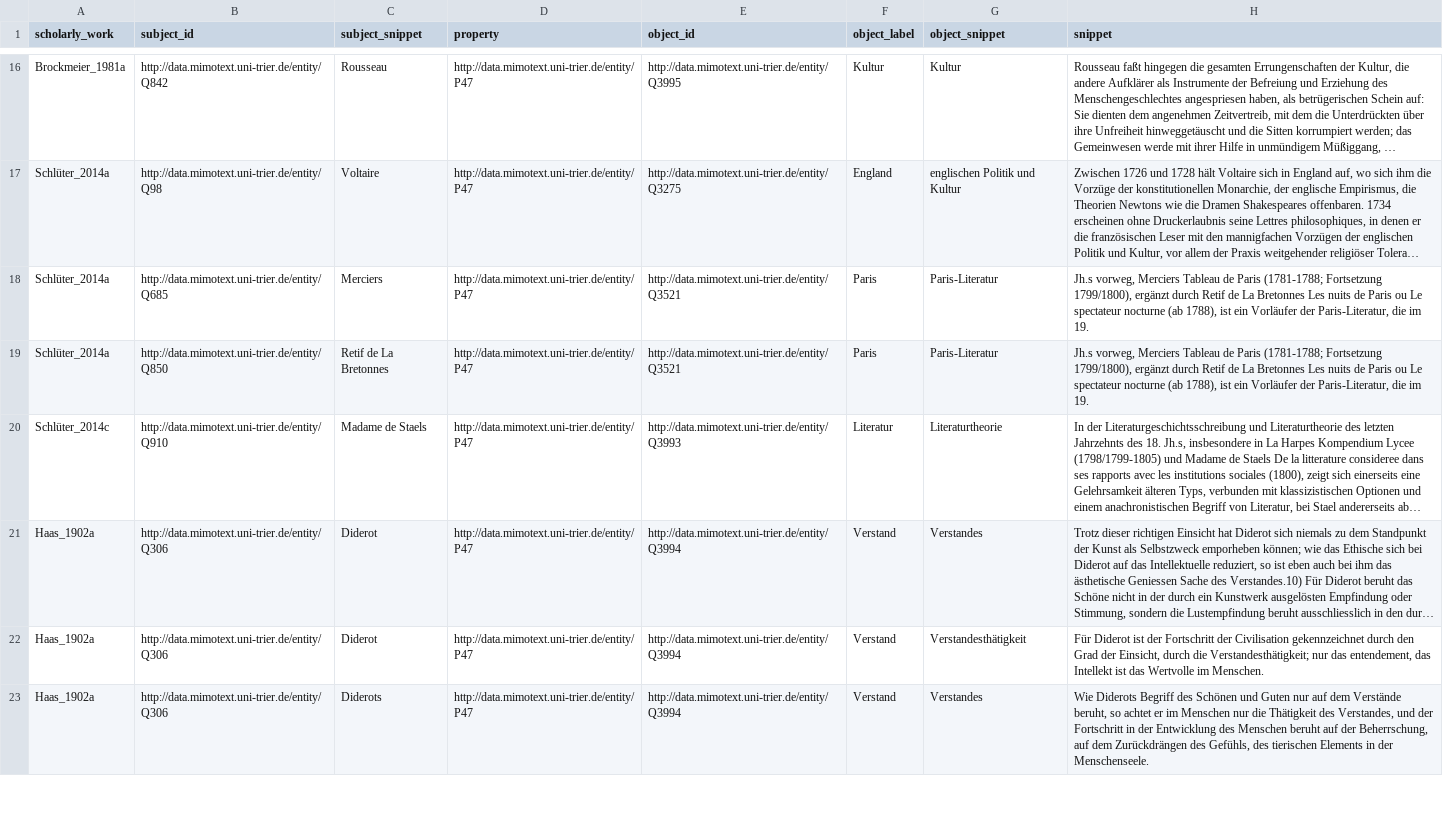
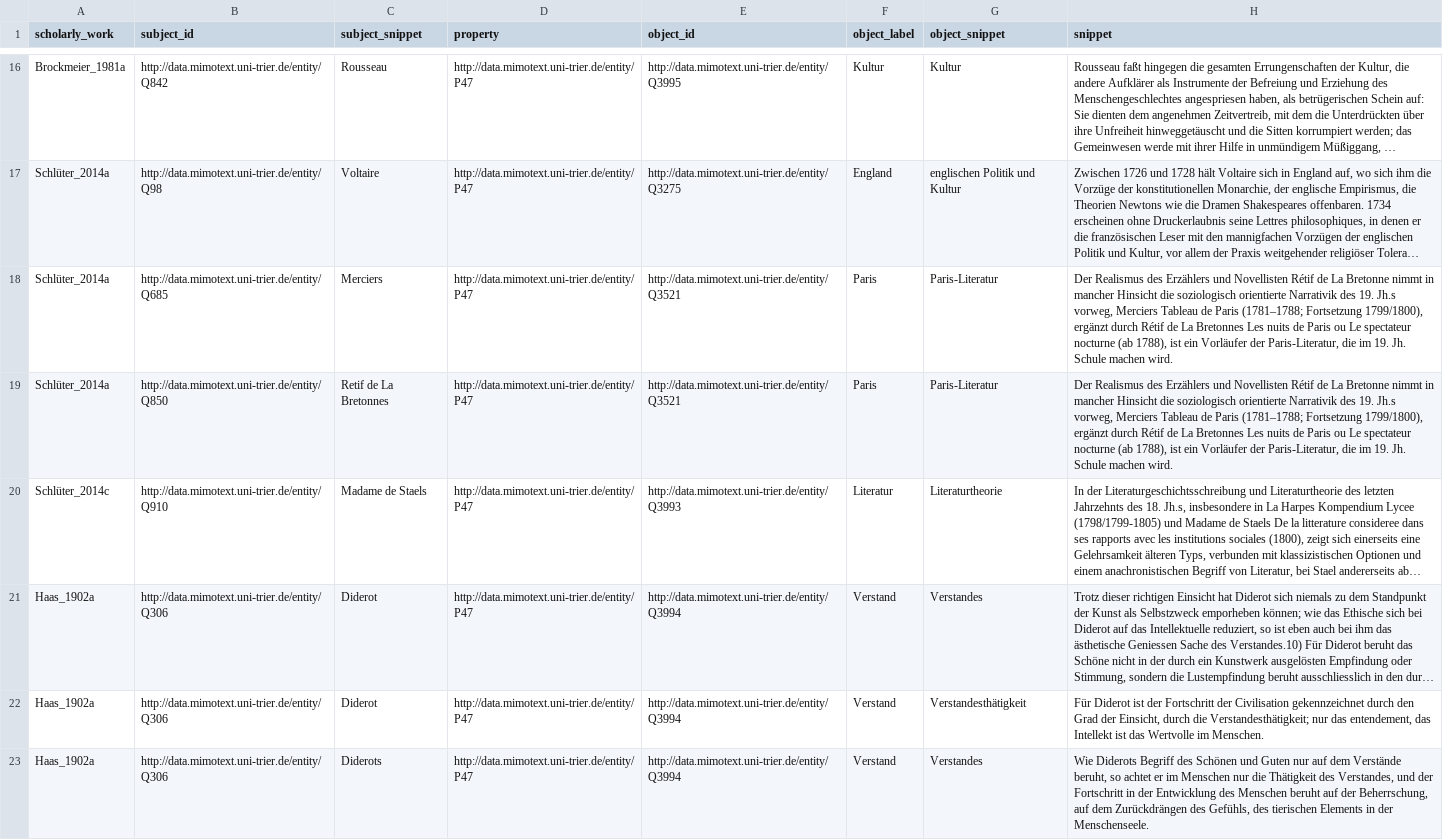
Before and after one commit to MiMoText/inception_themes, a TSV file: statements_later_import/statements_neue_Werke_Konzepte_P47.tsv, drawn as a sheet; only a part is shown, gaps mark what is left out; long unchanged cells end in …; the diff covers the shown part only; the diff names each change by its address in the sheet, - before the commit and + after, or states it on an @@ line.

Commit message:
Correction snippets

```diff
--- a/statements_later_import/statements_neue_Werke_Konzepte_P47.tsv
+++ b/statements_later_import/statements_neue_Werke_Konzepte_P47.tsv
-H18:H19 (snippet): Jh.s vorweg, Merciers Tableau de Paris (1781-1788; Fortsetzung 1799/1800), ergänzt durch Retif de La Bretonnes Les nuits de Paris ou Le spectateur nocturne (ab 1788), ist ein Vorläufer der Paris-Literatur, die im 19.
+H18:H19 (snippet): Der Realismus des Erzählers und Novellisten Rétif de La Bretonne nimmt in mancher Hinsicht die soziologisch orientierte Narrativik des 19. Jh.s vorweg, Merciers Tableau de Paris (1781–1788; Fortsetzung 1799/1800), ergänzt durch Rétif de La Bretonnes Les nuits de Paris ou Le spectateur nocturne (ab 1788), ist ein Vorläufer der Paris-Literatur, die im 19. Jh. Schule machen wird.
```
Also changed, not shown: 2 edited cells elsewhere in this file, statements_later_import/statements_neue_Werke_Konzepte_P36.tsv.
